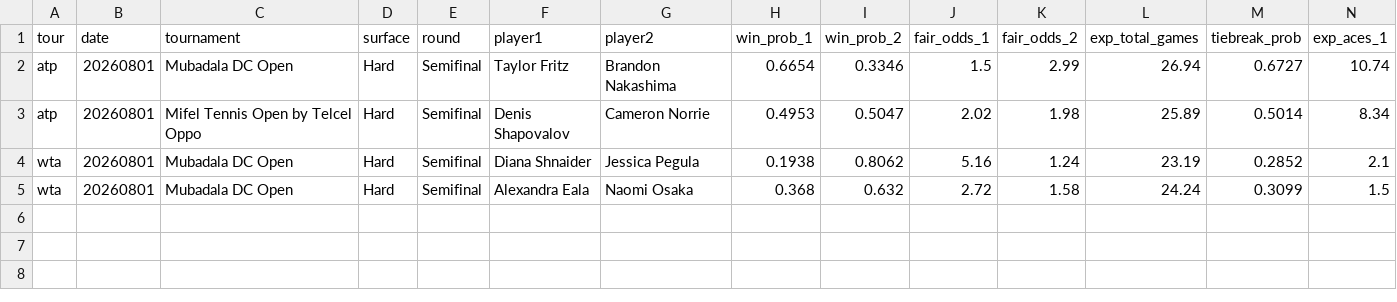
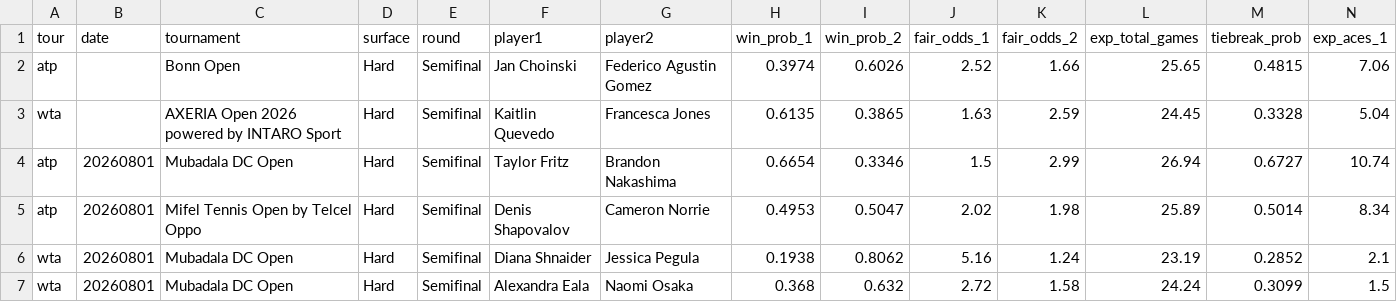
Before and after one commit to DanielTomaro13/Tennis-Modelling, a CSV file: reports/predictions.csv, drawn as a sheet; only a part is shown; rows hold the shown columns only; the diff names each change by its address in the sheet, - before the commit and + after, or states it on an @@ line.

```diff
--- a/reports/predictions.csv
+++ b/reports/predictions.csv
+row 2: atp |  | Bonn Open | Hard | Semifinal | Jan Choinski | Federico Agustin Gomez | 0.3974 | 0.6026 | 2.52 | 1.66 | 25.65 | 0.4815 | 7.06
+row 3: wta |  | AXERIA Open 2026 powered by INTARO Sport | Hard | Semifinal | Kaitlin Quevedo | Francesca Jones | 0.6135 | 0.3865 | 1.63 | 2.59 | 24.45 | 0.3328 | 5.04
```
Also changed, not shown: data/fixtures.csv, 5 other files.
